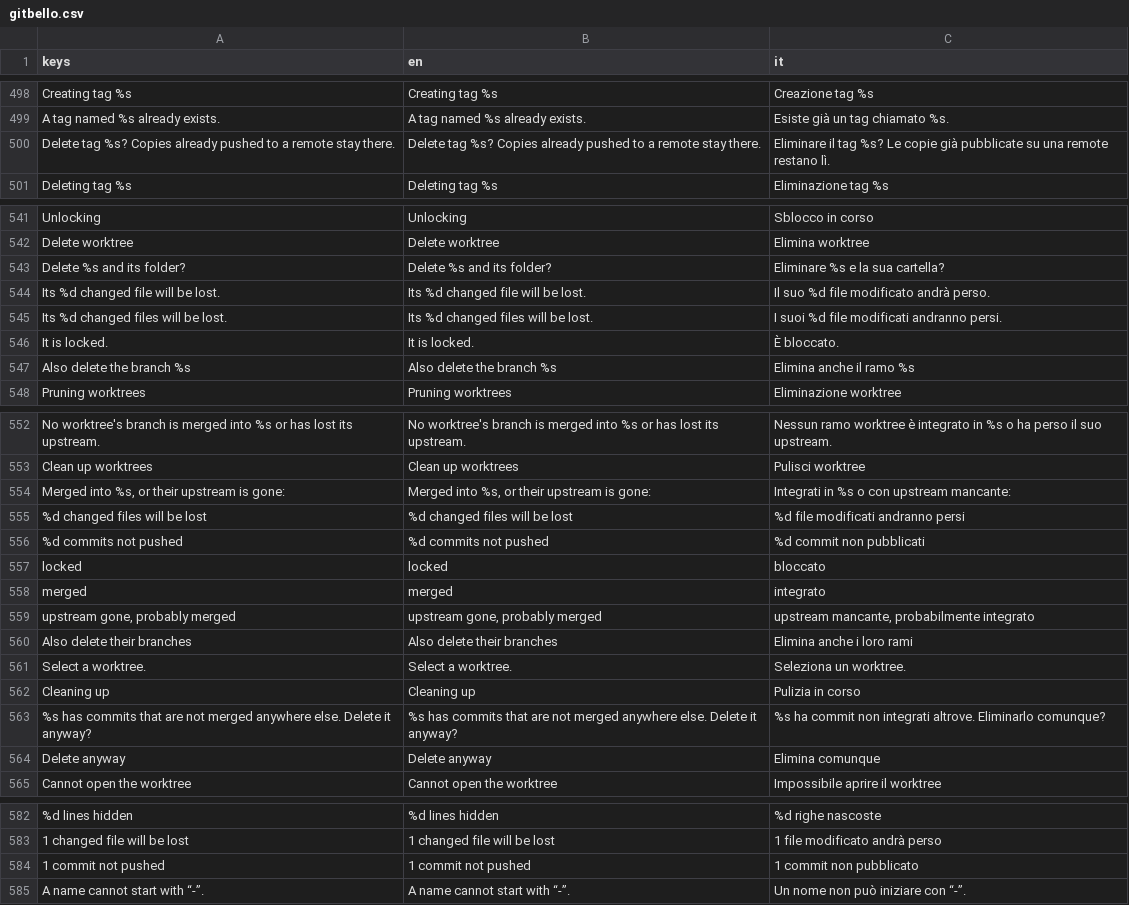
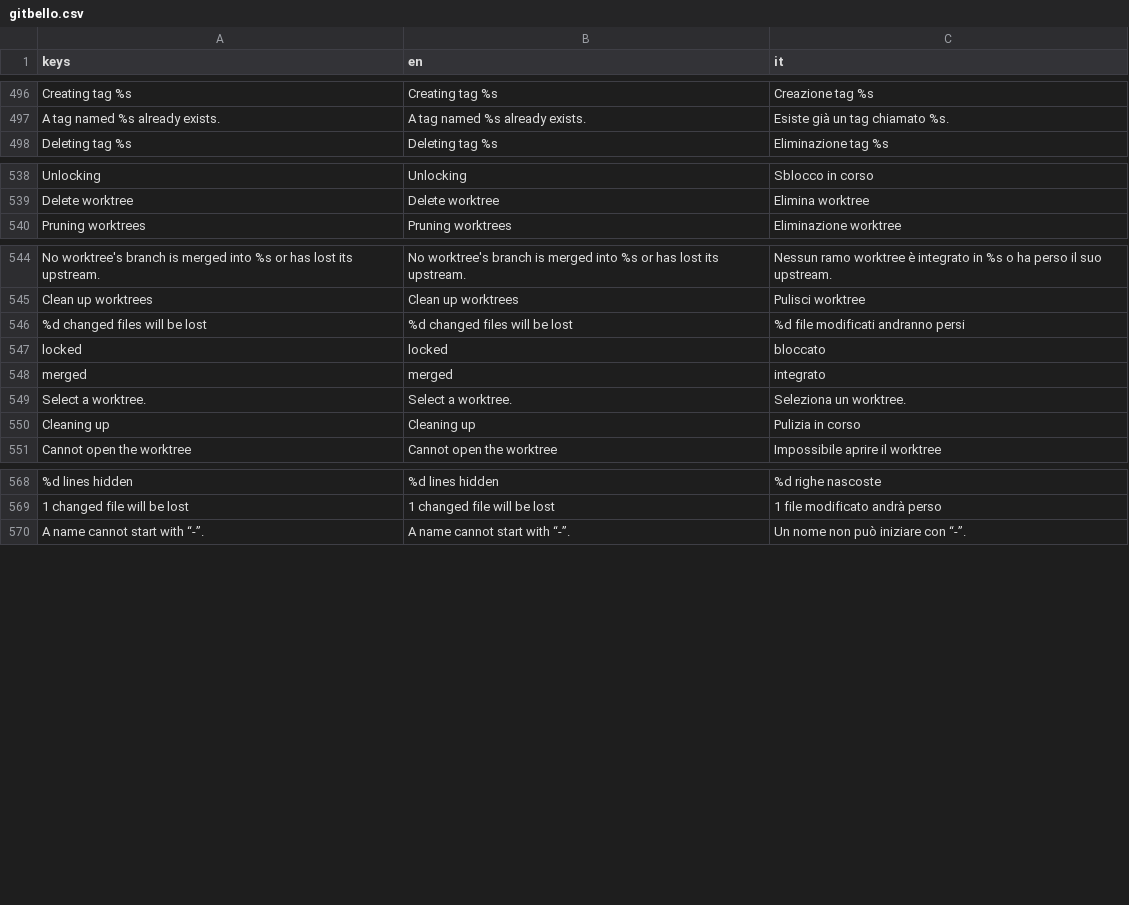
Before and after one commit to caleb-tognoli/gitbello, a CSV file: godot/localization/gitbello.csv, drawn as a sheet; only a part is shown, gaps mark what is left out; removed rows and columns are numbered as before the commit, all else as after; the diff covers the shown part only; the diff names each change by its address in the sheet, - before the commit and + after, or states it on an @@ line.

Commit message:
Branch deletion flows
* feat(ui): delete flows offer the remote branch, undo and the current branch
* feat(ui): item rows and narrow width for delete forms
* feat(gdext): expose branch delete info, delete with remote and undo
* feat(core): delete branches with their remote branch, and undo

```diff
--- a/godot/localization/gitbello.csv
+++ b/godot/localization/gitbello.csv
-row 500: Delete tag %s? Copies already pushed to a remote stay there. | Delete tag %s? Copies already pushed to a remote stay there. | Eliminare il tag %s? Le copie già pubblicate su una remote restano lì.
-row 543: Delete %s and its folder? | Delete %s and its folder? | Eliminare %s e la sua cartella?
-row 544: Its %d changed file will be lost. | Its %d changed file will be lost. | Il suo %d file modificato andrà perso.
-row 545: Its %d changed files will be lost. | Its %d changed files will be lost. | I suoi %d file modificati andranno persi.
-row 546: It is locked. | It is locked. | È bloccato.
-row 547: Also delete the branch %s | Also delete the branch %s | Elimina anche il ramo %s
-row 554: Merged into %s, or their upstream is gone: | Merged into %s, or their upstream is gone: | Integrati in %s o con upstream mancante:
-row 556: %d commits not pushed | %d commits not pushed | %d commit non pubblicati
-row 559: upstream gone, probably merged | upstream gone, probably merged | upstream mancante, probabilmente integrato
-row 560: Also delete their branches | Also delete their branches | Elimina anche i loro rami
-row 563: %s has commits that are not merged anywhere else. Delete it anyway? | %s has commits that are not merged anywhere else. Delete it anyway? | %s ha commit non integrati altrove. Eliminarlo comunque?
-row 564: Delete anyway | Delete anyway | Elimina comunque
-row 584: 1 commit not pushed | 1 commit not pushed | 1 commit non pubblicato
```
Also changed, not shown: 20 added rows and 2 removed rows elsewhere in this file, 29 other files.
